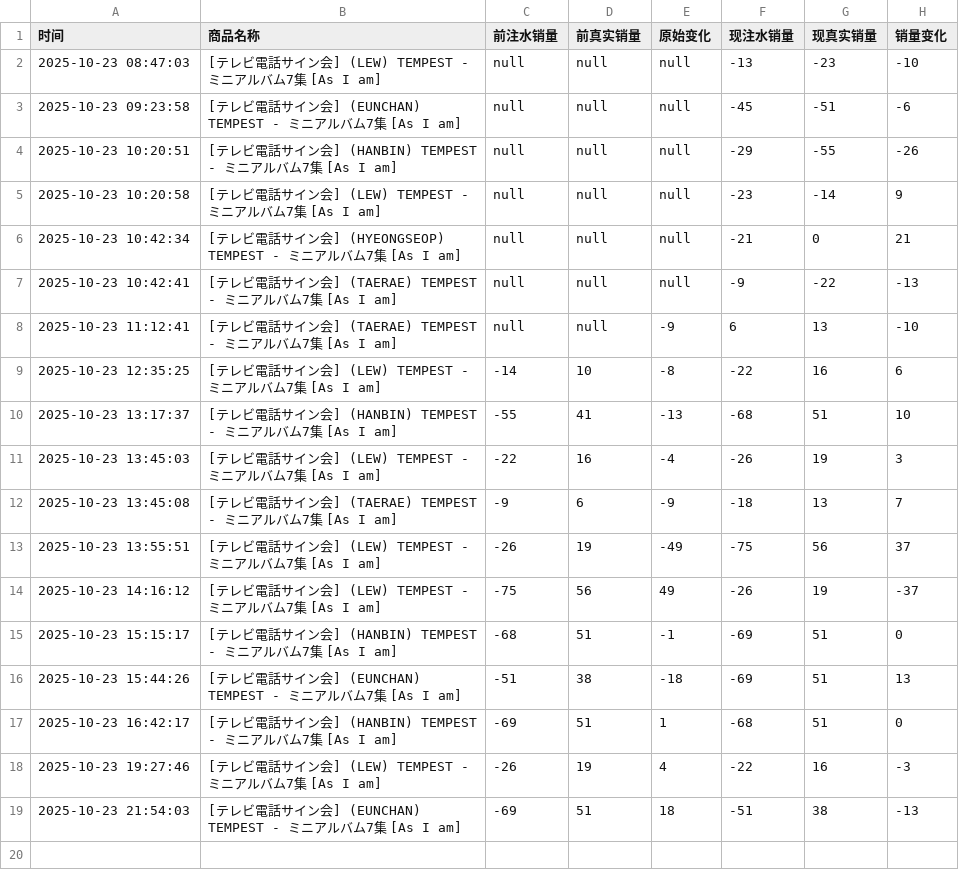
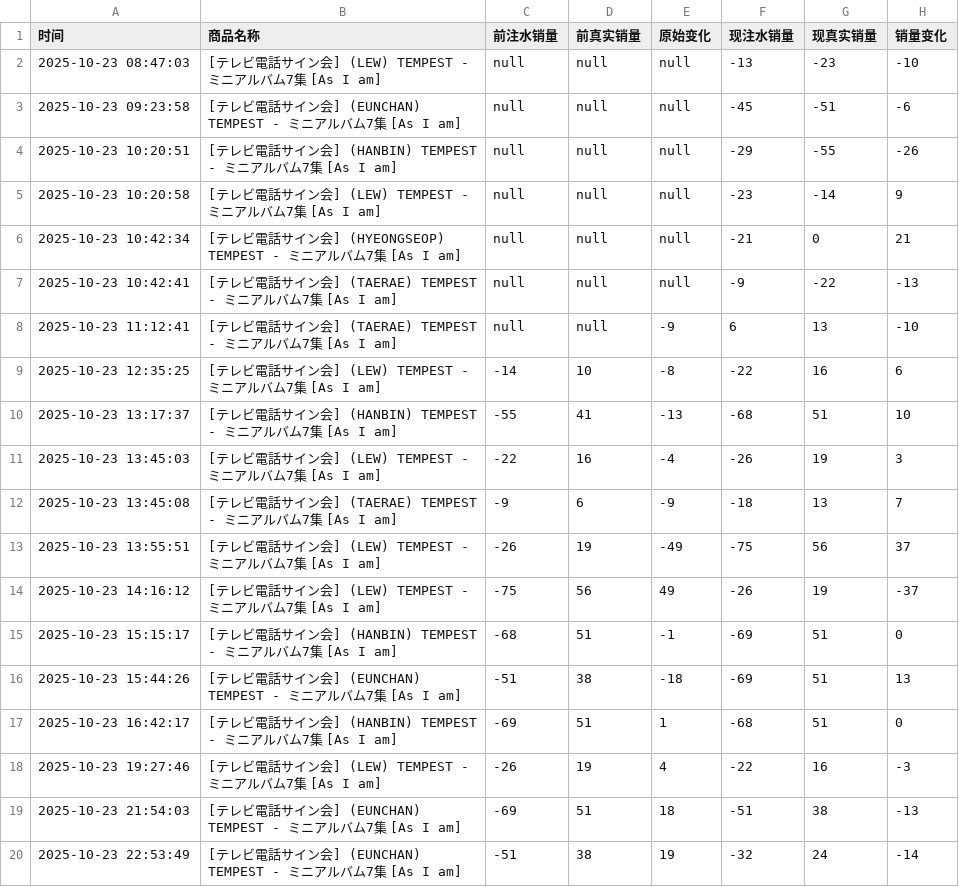
Before and after one commit to StellaW7616/ktown4u-monitor, a CSV file: sales_log.csv, drawn as a sheet.

```diff
--- a/sales_log.csv
+++ b/sales_log.csv
@@ -19 +19,2 @@
 2025-10-23 21:54:03,[テレビ電話サイン会] (EUNCHAN) TEMPEST - ミニアルバム7集 [As I am],-69,51,18,-51,38,-13
+2025-10-23 22:53:49,[テレビ電話サイン会] (EUNCHAN) TEMPEST - ミニアルバム7集 [As I am],-51,38,19,-32,24,-14
```
Also changed, not shown: 1 other file.
